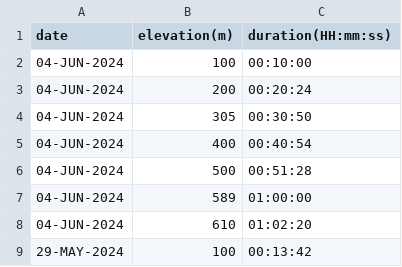
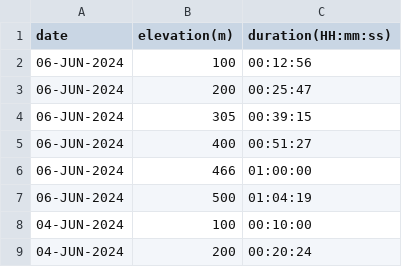
Before and after one commit to EricLeFort/ExerciseLog, a CSV file: data/rate_of_climb.csv, drawn as a sheet; only a part is shown; the shorter side is filled out with more unchanged rows.

```diff
--- a/data/rate_of_climb.csv
+++ b/data/rate_of_climb.csv
@@ -1,2 +1,8 @@
 date,elevation(m),duration(HH:mm:ss)
+06-JUN-2024,100,00:12:56
+06-JUN-2024,200,00:25:47
+06-JUN-2024,305,00:39:15
+06-JUN-2024,400,00:51:27
+06-JUN-2024,466,01:00:00
+06-JUN-2024,500,01:04:19
 04-JUN-2024,100,00:10:00
```
Also changed, not shown: data/health_metrics.csv, data/preds/avg_workout_durations.csv, 4 other files.
